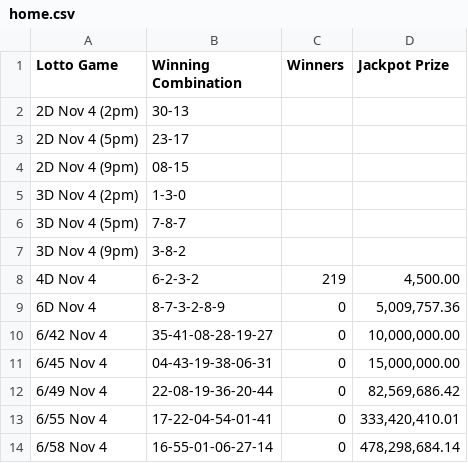
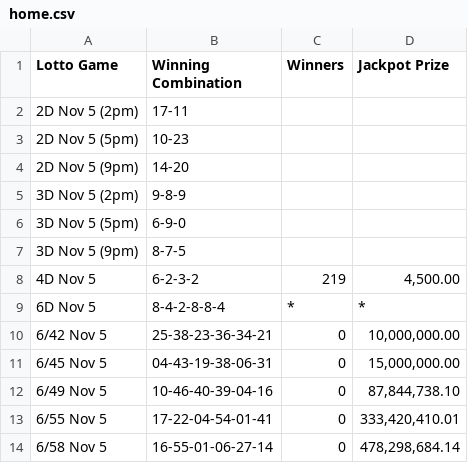
Before and after one commit to swertres/swertres.github.io, a CSV file: data/home.csv, drawn as a sheet.

```diff
--- a/data/home.csv
+++ b/data/home.csv
@@ -1,14 +1,14 @@
 Lotto Game,Winning Combination,Winners,Jackpot Prize
-2D Nov 4 (2pm),30-13,,
-2D Nov 4 (5pm),23-17,,
-2D Nov 4 (9pm),08-15,,
-3D Nov 4 (2pm),1-3-0,,
-3D Nov 4 (5pm),7-8-7,,
-3D Nov 4 (9pm),3-8-2,,
-4D Nov 4,6-2-3-2,219,"4,500.00"
-6D Nov 4,8-7-3-2-8-9,0,"5,009,757.36"
-6/42 Nov 4,35-41-08-28-19-27,0,"10,000,000.00"
-6/45 Nov 4,04-43-19-38-06-31,0,"15,000,000.00"
-6/49 Nov 4,22-08-19-36-20-44,0,"82,569,686.42"
-6/55 Nov 4,17-22-04-54-01-41,0,"333,420,410.01"
-6/58 Nov 4,16-55-01-06-27-14,0,"478,298,684.14"
+2D Nov 5 (2pm),17-11,,
+2D Nov 5 (5pm),10-23,,
+2D Nov 5 (9pm),14-20,,
+3D Nov 5 (2pm),9-8-9,,
+3D Nov 5 (5pm),6-9-0,,
+3D Nov 5 (9pm),8-7-5,,
+4D Nov 5,6-2-3-2,219,"4,500.00"
+6D Nov 5,8-4-2-8-8-4,*,*
+6/42 Nov 5,25-38-23-36-34-21,0,"10,000,000.00"
+6/45 Nov 5,04-43-19-38-06-31,0,"15,000,000.00"
+6/49 Nov 5,10-46-40-39-04-16,0,"87,844,738.10"
+6/55 Nov 5,17-22-04-54-01-41,0,"333,420,410.01"
+6/58 Nov 5,16-55-01-06-27-14,0,"478,298,684.14"
```
Also changed, not shown: 1 other file.
